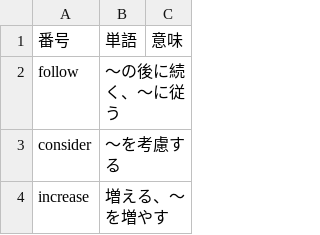
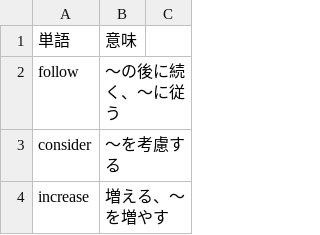
Before and after one commit to sigma7863/Vocabulary-book, a CSV file: システム英単語.csv, drawn as a sheet; only a part is shown; removed rows and columns are numbered as before the commit, all else as after; the diff names each change by its address in the sheet, - before the commit and + after, or states it on an @@ line.

Commit message:
Update システム英単語.csv

```diff
--- a/システム英単語.csv
+++ b/システム英単語.csv
-row 1: 番号 | 単語 | 意味
+row 1: 単語 | 意味
```
